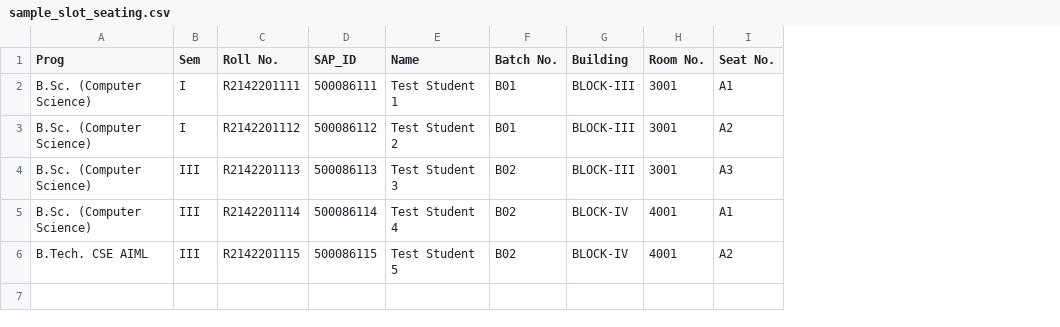
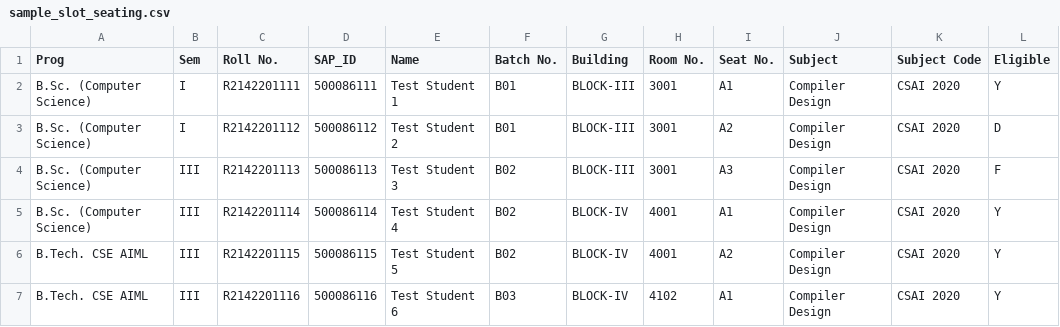
Before and after one commit to Aniket1260/UPES-ParikshaMitr-Controller-Frontend, a CSV file: sample_files/sample_slot_seating.csv, drawn as a sheet; the diff names each change by its address in the sheet, - before the commit and + after, or states it on an @@ line.

Commit message:
Upload seating plan from CSV

```diff
--- a/sample_files/sample_slot_seating.csv
+++ b/sample_files/sample_slot_seating.csv
+column J (Subject), rows 2-6: all Compiler Design
+column K (Subject Code), rows 2-6: all CSAI 2020
+column L (Eligible), rows 2-6: Y | D | F | Y | Y
+row 7: B.Tech. CSE AIML | III | R2142201116 | 500086116 | Test Student 6 | B03 | BLOCK-IV | 4102 | A1 | Compiler Design | CSAI 2020 | Y
```
Also changed, not shown: 4 other files.
